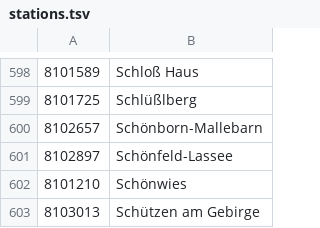
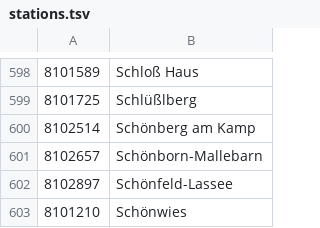
Before and after one commit to sk22/oebb-abfahrten, a TSV file: stations.tsv, drawn as a sheet; only a part is shown, gaps mark what is left out; the shorter side is filled out with more unchanged rows.

```diff
--- a/stations.tsv
+++ b/stations.tsv
@@ -599,2 +599,3 @@
 8101725	Schlüßlberg
+8102514	Schönberg am Kamp
 8102657	Schönborn-Mallebarn
```
Also changed, not shown: 4 other files.
